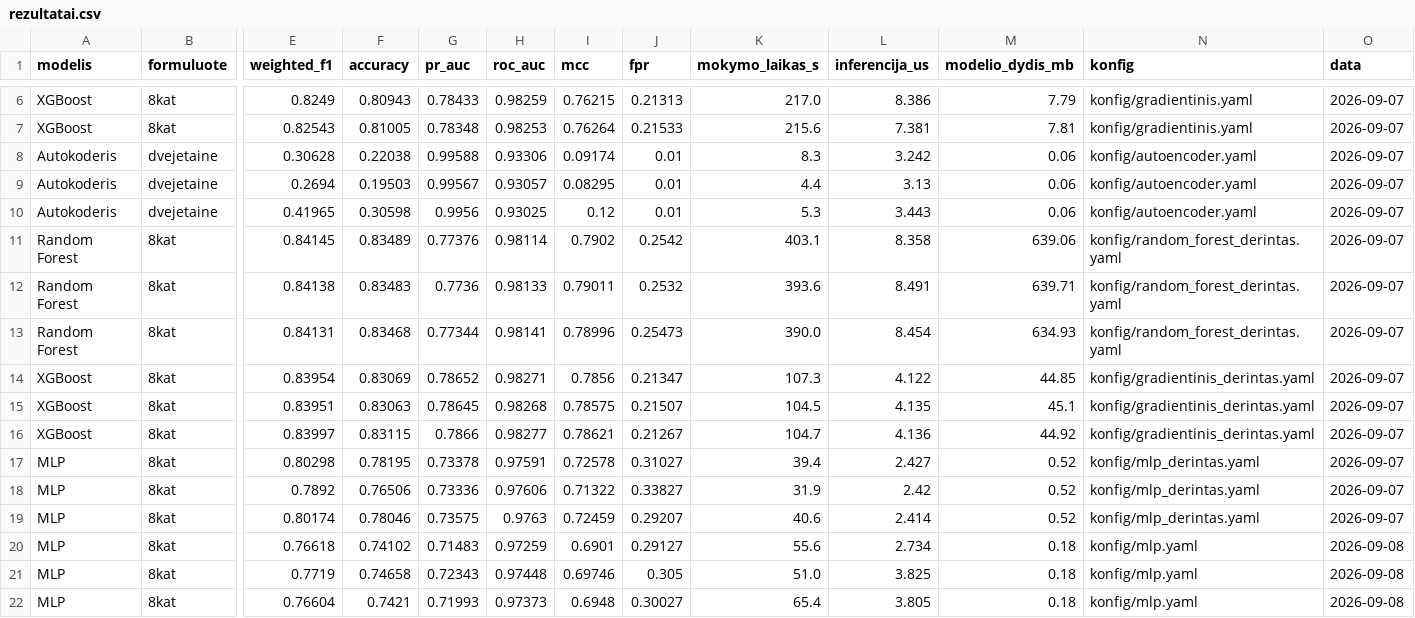
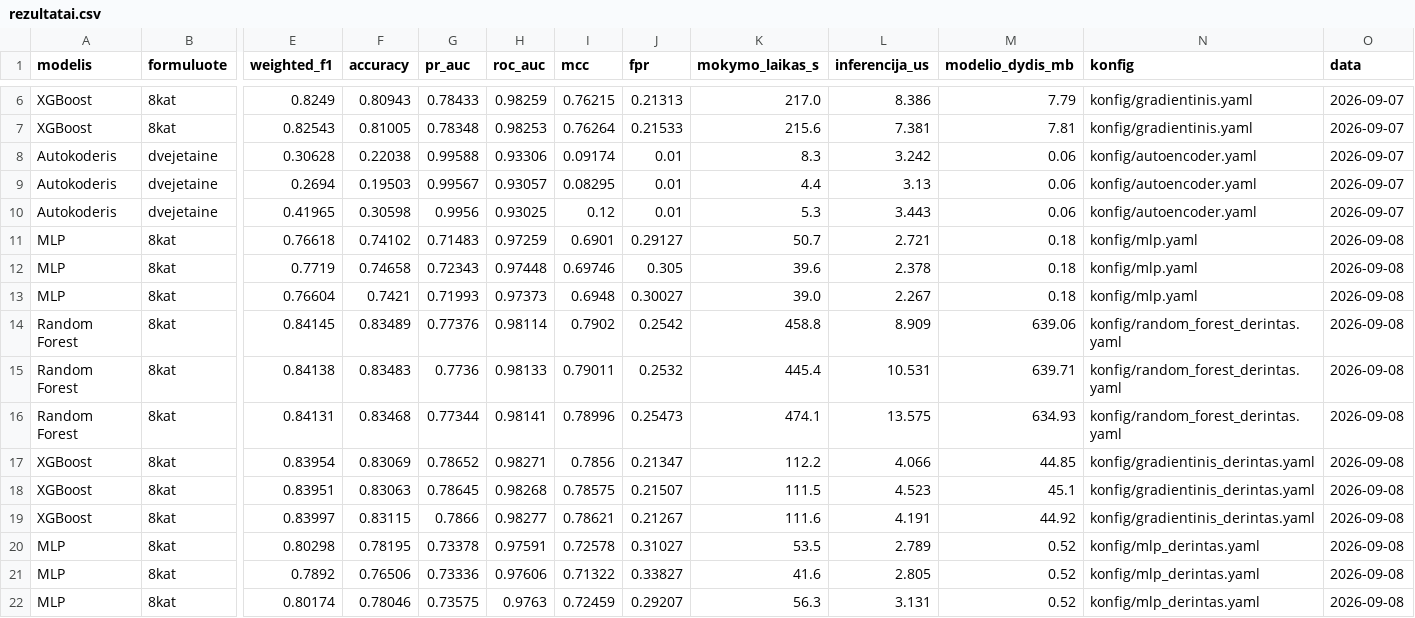
Before and after one commit to Turmenas/iot-ids-praktika, a CSV file: rezultatai/rezultatai.csv, drawn as a sheet; only a part is shown, gaps mark what is left out; removed rows and columns are numbered as before the commit, all else as after; rows hold the shown columns only; the diff names each change by its address in the sheet, - before the commit and + after, or states it on an @@ line.

```diff
--- a/rezultatai/rezultatai.csv
+++ b/rezultatai/rezultatai.csv
+row 11: MLP | 8kat | 0.76618 | 0.74102 | 0.71483 | 0.97259 | 0.6901 | 0.29127 | 50.7 | 2.721 | 0.18 | konfig/mlp.yaml | 2026-09-08
+row 12: MLP | 8kat | 0.7719 | 0.74658 | 0.72343 | 0.97448 | 0.69746 | 0.305 | 39.6 | 2.378 | 0.18 | konfig/mlp.yaml | 2026-09-08
+row 13: MLP | 8kat | 0.76604 | 0.7421 | 0.71993 | 0.97373 | 0.6948 | 0.30027 | 39.0 | 2.267 | 0.18 | konfig/mlp.yaml | 2026-09-08
-K14 (mokymo_laikas_s): 403.1
+K14 (mokymo_laikas_s): 458.8
-L14 (inferencija_us): 8.358
+L14 (inferencija_us): 8.909
-O14:O22 (data): 2026-09-07
+O14:O22 (data): 2026-09-08
-K15 (mokymo_laikas_s): 393.6
+K15 (mokymo_laikas_s): 445.4
-L15 (inferencija_us): 8.491
+L15 (inferencija_us): 10.531
-K16 (mokymo_laikas_s): 390.0
+K16 (mokymo_laikas_s): 474.1
-L16 (inferencija_us): 8.454
+L16 (inferencija_us): 13.575
-K17 (mokymo_laikas_s): 107.3
+K17 (mokymo_laikas_s): 112.2
-L17 (inferencija_us): 4.122
+L17 (inferencija_us): 4.066
-K18 (mokymo_laikas_s): 104.5
+K18 (mokymo_laikas_s): 111.5
-L18 (inferencija_us): 4.135
+L18 (inferencija_us): 4.523
-K19 (mokymo_laikas_s): 104.7
+K19 (mokymo_laikas_s): 111.6
-L19 (inferencija_us): 4.136
+L19 (inferencija_us): 4.191
-K20 (mokymo_laikas_s): 39.4
+K20 (mokymo_laikas_s): 53.5
-L20 (inferencija_us): 2.427
+L20 (inferencija_us): 2.789
-K21 (mokymo_laikas_s): 31.9
+K21 (mokymo_laikas_s): 41.6
-L21 (inferencija_us): 2.42
+L21 (inferencija_us): 2.805
-K22 (mokymo_laikas_s): 40.6
+K22 (mokymo_laikas_s): 56.3
-L22 (inferencija_us): 2.414
+L22 (inferencija_us): 3.131
-row 20: MLP | 8kat | 0.76618 | 0.74102 | 0.71483 | 0.97259 | 0.6901 | 0.29127 | 55.6 | 2.734 | 0.18 | konfig/mlp.yaml | 2026-09-08
-row 21: MLP | 8kat | 0.7719 | 0.74658 | 0.72343 | 0.97448 | 0.69746 | 0.305 | 51.0 | 3.825 | 0.18 | konfig/mlp.yaml | 2026-09-08
-row 22: MLP | 8kat | 0.76604 | 0.7421 | 0.71993 | 0.97373 | 0.6948 | 0.30027 | 65.4 | 3.805 | 0.18 | konfig/mlp.yaml | 2026-09-08
```
Also changed, not shown: 12 other files.
